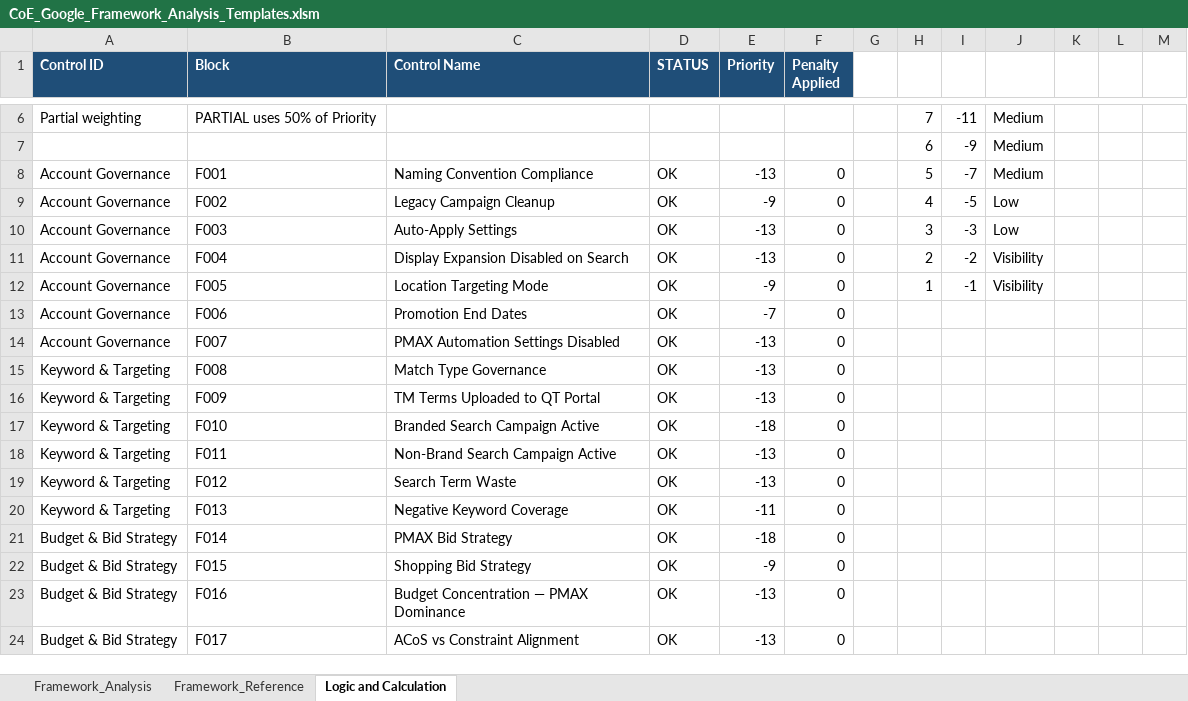
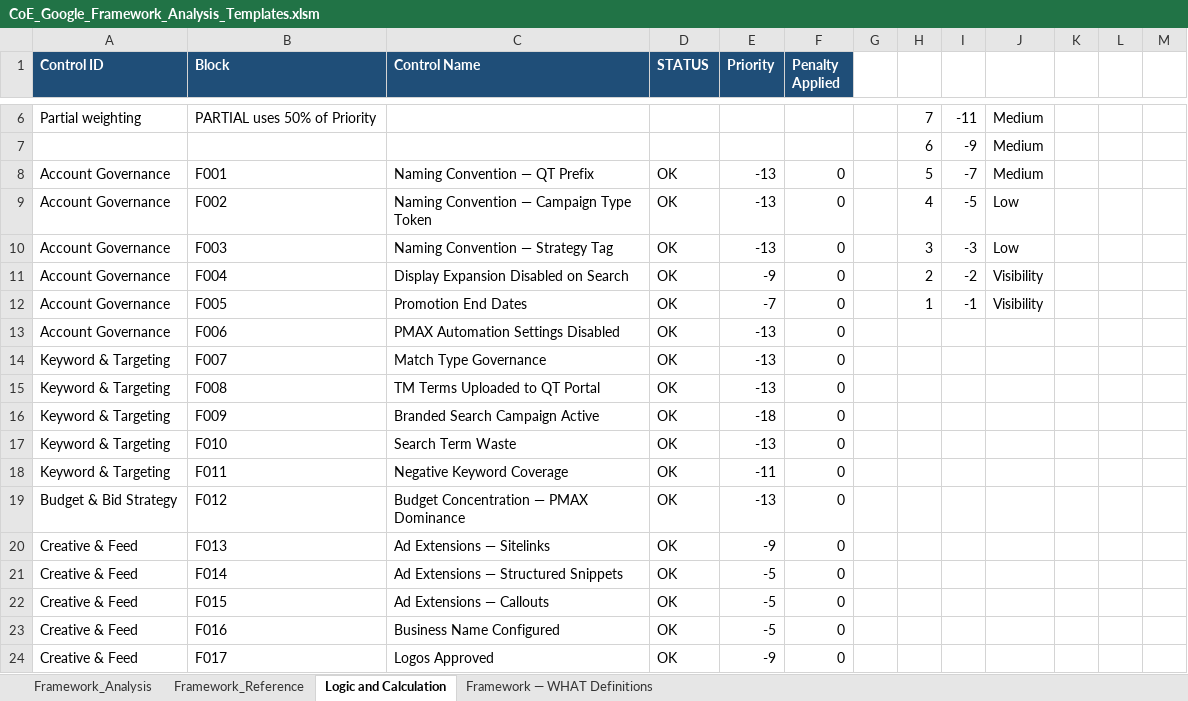
Before and after one commit to gquartile-tech/COE-FULL-GOOGLE-ANALYSIS, an Excel workbook: templates/CoE_Google_Framework_Analysis_Templates.xlsm, sheet Logic and Calculation, drawn as a sheet; only a part is shown, gaps mark what is left out; values as stored, in another font and other column widths than the file's, no borders; the diff covers the shown part only; the diff names each change by its address in the sheet, - before the commit and + after, or states it on an @@ line.

Commit message:
Add files via upload

```diff
--- a/templates/CoE_Google_Framework_Analysis_Templates.xlsm (sheet Logic and Calculation)
+++ b/templates/CoE_Google_Framework_Analysis_Templates.xlsm (sheet Logic and Calculation)
+sheet tab: Framework — WHAT Definitions
-C8 (Control Name): Naming Convention Compliance
+C8 (Control Name): Naming Convention — QT Prefix
-C9 (Control Name): Legacy Campaign Cleanup
+C9 (Control Name): Naming Convention — Campaign Type Token
-E9 (Priority): -9
+E9 (Priority): -13
-C10 (Control Name): Auto-Apply Settings
+C10 (Control Name): Naming Convention — Strategy Tag
-E11 (Priority): -13
+E11 (Priority): -9
-C12 (Control Name): Location Targeting Mode
+C12 (Control Name): Promotion End Dates
-E12 (Priority): -9
+E12 (Priority): -7
-C13 (Control Name): Promotion End Dates
+C13 (Control Name): PMAX Automation Settings Disabled
-E13 (Priority): -7
+E13 (Priority): -13
-A14 (Control ID): Account Governance
+A14 (Control ID): Keyword & Targeting
-C14 (Control Name): PMAX Automation Settings Disabled
+C14 (Control Name): Match Type Governance
-C15 (Control Name): Match Type Governance
+C15 (Control Name): TM Terms Uploaded to QT Portal
-C16 (Control Name): TM Terms Uploaded to QT Portal
+C16 (Control Name): Branded Search Campaign Active
-E16 (Priority): -13
+E16 (Priority): -18
-C17 (Control Name): Branded Search Campaign Active
+C17 (Control Name): Search Term Waste
-E17 (Priority): -18
+E17 (Priority): -13
-C18 (Control Name): Non-Brand Search Campaign Active
+C18 (Control Name): Negative Keyword Coverage
-E18 (Priority): -13
+E18 (Priority): -11
-A19 (Control ID): Keyword & Targeting
+A19 (Control ID): Budget & Bid Strategy
-C19 (Control Name): Search Term Waste
+C19 (Control Name): Budget Concentration — PMAX Dominance
-A20 (Control ID): Keyword & Targeting
+A20 (Control ID): Creative & Feed
-C20 (Control Name): Negative Keyword Coverage
+C20 (Control Name): Ad Extensions — Sitelinks
-E20 (Priority): -11
+E20 (Priority): -9
-A21:A24 (Control ID): Budget & Bid Strategy
+A21:A24 (Control ID): Creative & Feed
-C21 (Control Name): PMAX Bid Strategy
+C21 (Control Name): Ad Extensions — Structured Snippets
-E21 (Priority): -18
+E21 (Priority): -5
-C22 (Control Name): Shopping Bid Strategy
+C22 (Control Name): Ad Extensions — Callouts
-E22 (Priority): -9
+E22 (Priority): -5
-C23 (Control Name): Budget Concentration — PMAX Dominance
+C23 (Control Name): Business Name Configured
-E23 (Priority): -13
+E23 (Priority): -5
-C24 (Control Name): ACoS vs Constraint Alignment
+C24 (Control Name): Logos Approved
-E24 (Priority): -13
+E24 (Priority): -9
```
Also changed, not shown: 20 removed rows and 13 edited cells elsewhere in this sheet, sheet Framework_Reference, sheet Framework_Analysis, formulas that keep their value, hidden cells, templates/CoE_Account_Mastery_Analysis_Templates.xlsm, templates/CoE_Google_Account_Health_Analysis_Templates.xlsm, 3 other files.
